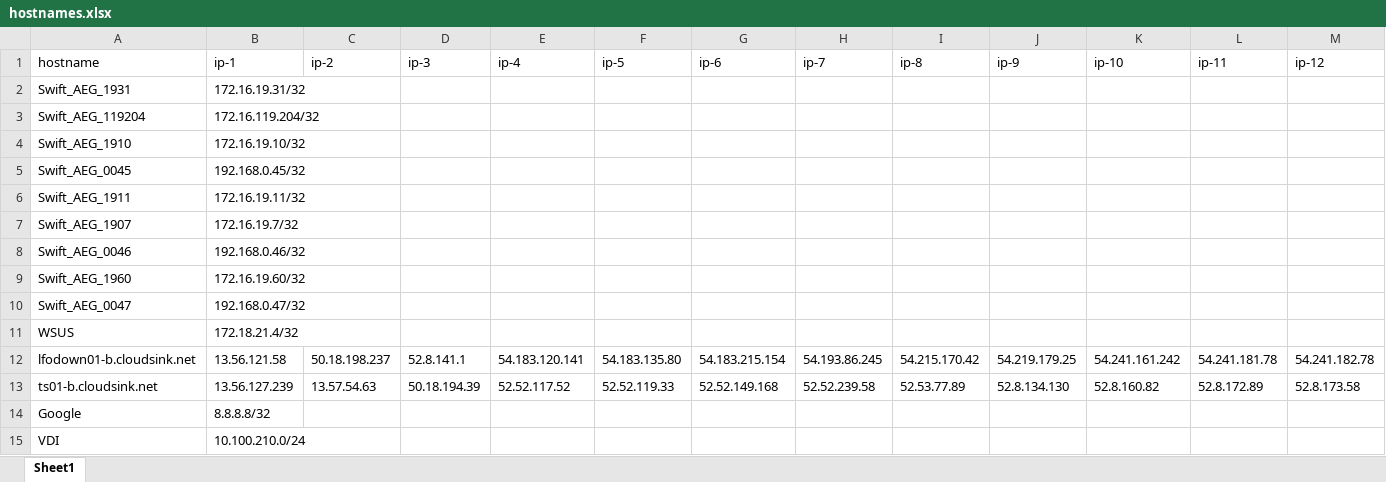
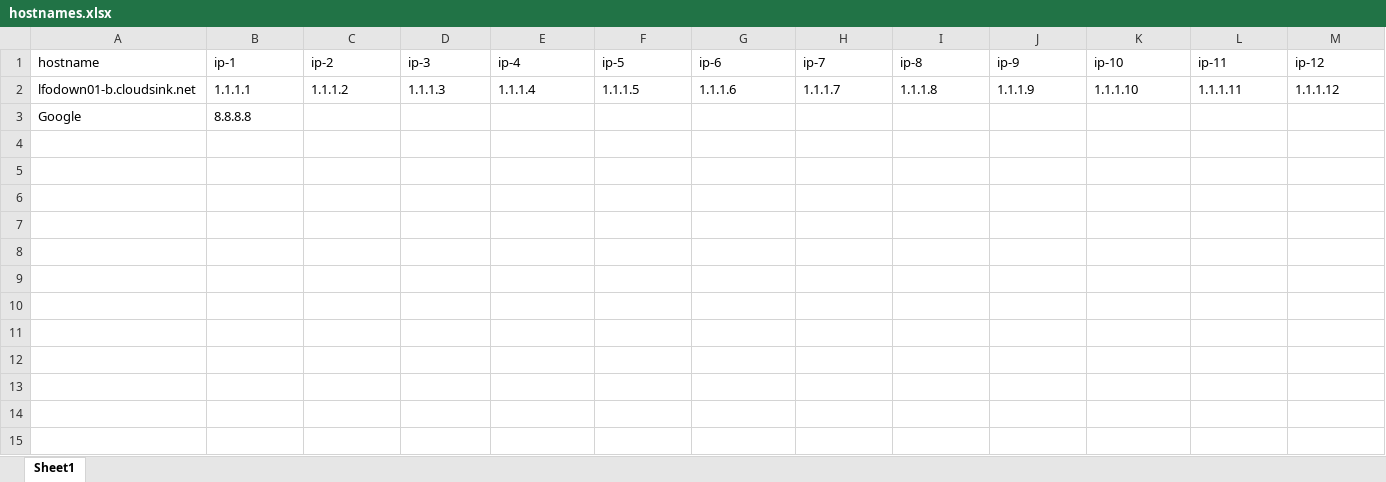
Before and after one commit to MonsieurNemesis/Fortigate2EOS-ACL-converter, an Excel workbook: hostnames.xlsx, sheet Sheet1, drawn as a sheet; only a part is shown; values as stored, in another font and other column widths than the file's, no borders; removed rows and columns are numbered as before the commit, all else as after; rows hold the shown columns only; the diff covers the shown part only; the diff names each change by its address in the sheet, - before the commit and + after, or states it on an @@ line.

```diff
--- a/hostnames.xlsx (sheet Sheet1)
+++ b/hostnames.xlsx (sheet Sheet1)
-row 2: Swift_AEG_1931 | 172.16.19.31/32
-row 3: Swift_AEG_119204 | 172.16.119.204/32
-row 4: Swift_AEG_1910 | 172.16.19.10/32
-row 5: Swift_AEG_0045 | 192.168.0.45/32
-row 6: Swift_AEG_1911 | 172.16.19.11/32
-row 7: Swift_AEG_1907 | 172.16.19.7/32
-row 8: Swift_AEG_0046 | 192.168.0.46/32
-row 9: Swift_AEG_1960 | 172.16.19.60/32
-row 10: Swift_AEG_0047 | 192.168.0.47/32
-row 11: WSUS | 172.18.21.4/32
-B2 (ip-1): 13.56.121.58
+B2 (ip-1): 1.1.1.1
-C2 (ip-2): 50.18.198.237
+C2 (ip-2): 1.1.1.2
-D2 (ip-3): 52.8.141.1
+D2 (ip-3): 1.1.1.3
-E2 (ip-4): 54.183.120.141
+E2 (ip-4): 1.1.1.4
-F2 (ip-5): 54.183.135.80
+F2 (ip-5): 1.1.1.5
-G2 (ip-6): 54.183.215.154
+G2 (ip-6): 1.1.1.6
-H2 (ip-7): 54.193.86.245
+H2 (ip-7): 1.1.1.7
-I2 (ip-8): 54.215.170.42
+I2 (ip-8): 1.1.1.8
-J2 (ip-9): 54.219.179.25
+J2 (ip-9): 1.1.1.9
-K2 (ip-10): 54.241.161.242
+K2 (ip-10): 1.1.1.10
-L2 (ip-11): 54.241.181.78
+L2 (ip-11): 1.1.1.11
-M2 (ip-12): 54.241.182.78
+M2 (ip-12): 1.1.1.12
-row 13: ts01-b.cloudsink.net | 13.56.127.239 | 13.57.54.63 | 50.18.194.39 | 52.52.117.52 | 52.52.119.33 | 52.52.149.168 | 52.52.239.58 | 52.53.77.89 | 52.8.134.130 | 52.8.160.82 | 52.8.172.89 | 52.8.173.58
-B3 (ip-1): 8.8.8.8/32
+B3 (ip-1): 8.8.8.8
-row 15: VDI | 10.100.210.0/24
```
Also changed, not shown: 84 edited cells elsewhere in this sheet, 1 other file.
